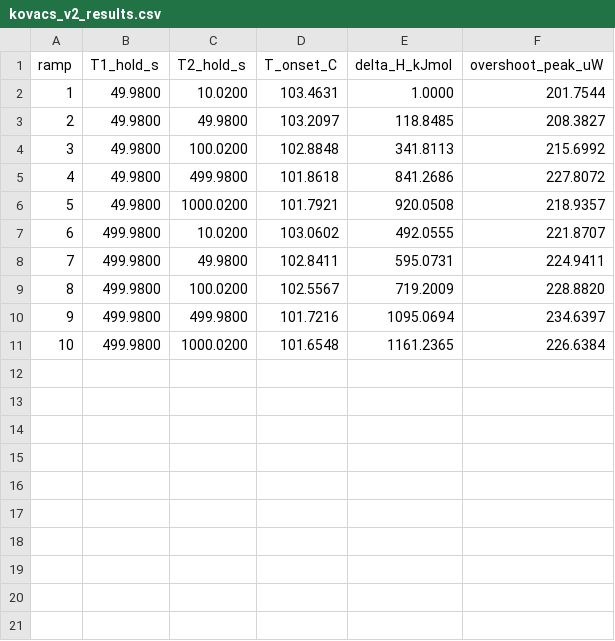
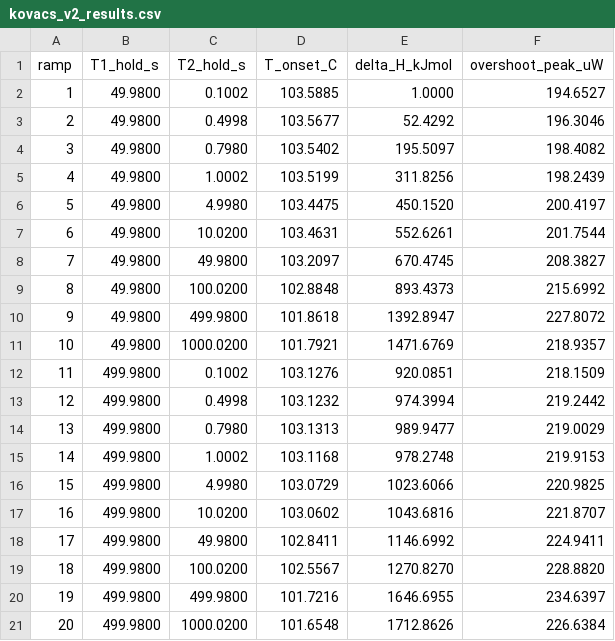
Before and after one commit to jjlovesure-coder/twoannealing, a CSV file: results/dsc/kovacs_v2_results.csv, drawn as a sheet; addresses are those after the commit; the diff names each change by its address in the sheet, - before the commit and + after, or states it on an @@ line.

```diff
--- a/results/dsc/kovacs_v2_results.csv
+++ b/results/dsc/kovacs_v2_results.csv
+row 2: 1 | 49.9800 | 0.1002 | 103.5885 | 1.0000 | 194.6527
+row 3: 2 | 49.9800 | 0.4998 | 103.5677 | 52.4292 | 196.3046
+row 4: 3 | 49.9800 | 0.7980 | 103.5402 | 195.5097 | 198.4082
+row 5: 4 | 49.9800 | 1.0002 | 103.5199 | 311.8256 | 198.2439
+row 6: 5 | 49.9800 | 4.9980 | 103.4475 | 450.1520 | 200.4197
@@ column A (ramp) renumbered from row 7 down @@
-E7 (delta_H_kJmol): 1.0000
+E7 (delta_H_kJmol): 552.6261
-E8 (delta_H_kJmol): 118.8485
+E8 (delta_H_kJmol): 670.4745
-E9 (delta_H_kJmol): 341.8113
+E9 (delta_H_kJmol): 893.4373
-E10 (delta_H_kJmol): 841.2686
+E10 (delta_H_kJmol): 1392.8947
-E11 (delta_H_kJmol): 920.0508
+E11 (delta_H_kJmol): 1471.6769
+row 12: 11 | 499.9800 | 0.1002 | 103.1276 | 920.0851 | 218.1509
+row 13: 12 | 499.9800 | 0.4998 | 103.1232 | 974.3994 | 219.2442
+row 14: 13 | 499.9800 | 0.7980 | 103.1313 | 989.9477 | 219.0029
+row 15: 14 | 499.9800 | 1.0002 | 103.1168 | 978.2748 | 219.9153
+row 16: 15 | 499.9800 | 4.9980 | 103.0729 | 1023.6066 | 220.9825
-E17 (delta_H_kJmol): 492.0555
+E17 (delta_H_kJmol): 1043.6816
-E18 (delta_H_kJmol): 595.0731
+E18 (delta_H_kJmol): 1146.6992
-E19 (delta_H_kJmol): 719.2009
+E19 (delta_H_kJmol): 1270.8270
-E20 (delta_H_kJmol): 1095.0694
+E20 (delta_H_kJmol): 1646.6955
-E21 (delta_H_kJmol): 1161.2365
+E21 (delta_H_kJmol): 1712.8626
```
Also changed, not shown: results/dsc/onestep_50C_v2_results.csv, results/dsc/onestep_70C_v2_results.csv, 7 other files.
